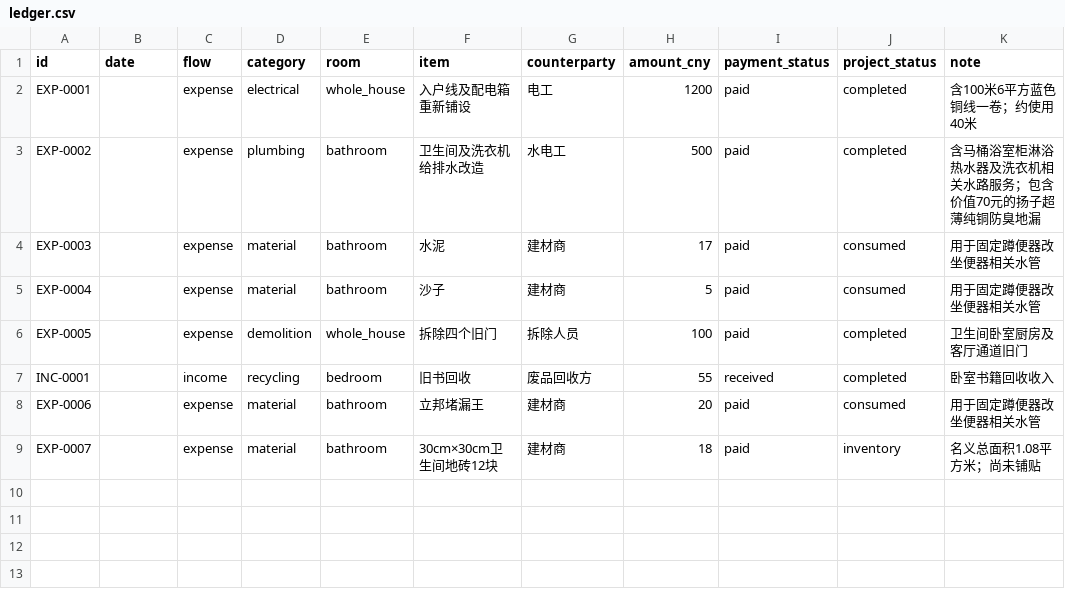
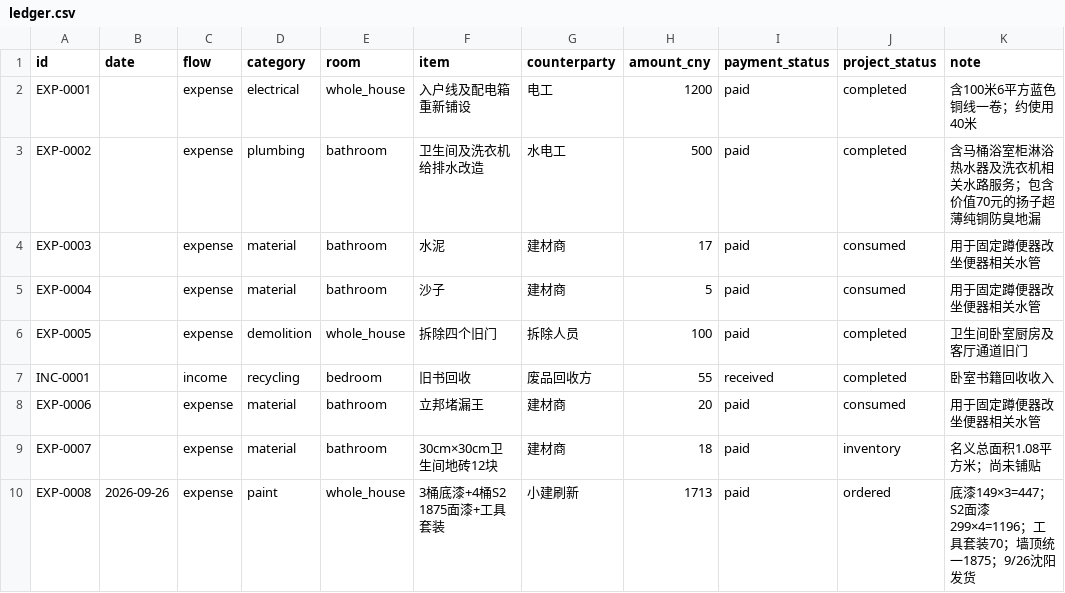
Before and after one commit to lin594/renovation-32m2-10k, a CSV file: data/ledger.csv, drawn as a sheet; the diff names each change by its address in the sheet, - before the commit and + after, or states it on an @@ line.

Commit message:
记账(涂装): 录入1713元乳胶漆订单

```diff
--- a/data/ledger.csv
+++ b/data/ledger.csv
+row 10: EXP-0008 | 2026-09-26 | expense | paint | whole_house | 3桶底漆+4桶S2 1875面漆+工具套装 | 小建刷新 | 1713 | paid | ordered | 底漆149×3=447；S2面漆299×4=1196；工具套装70；墙顶统一1875；9/26沈阳发货
```
